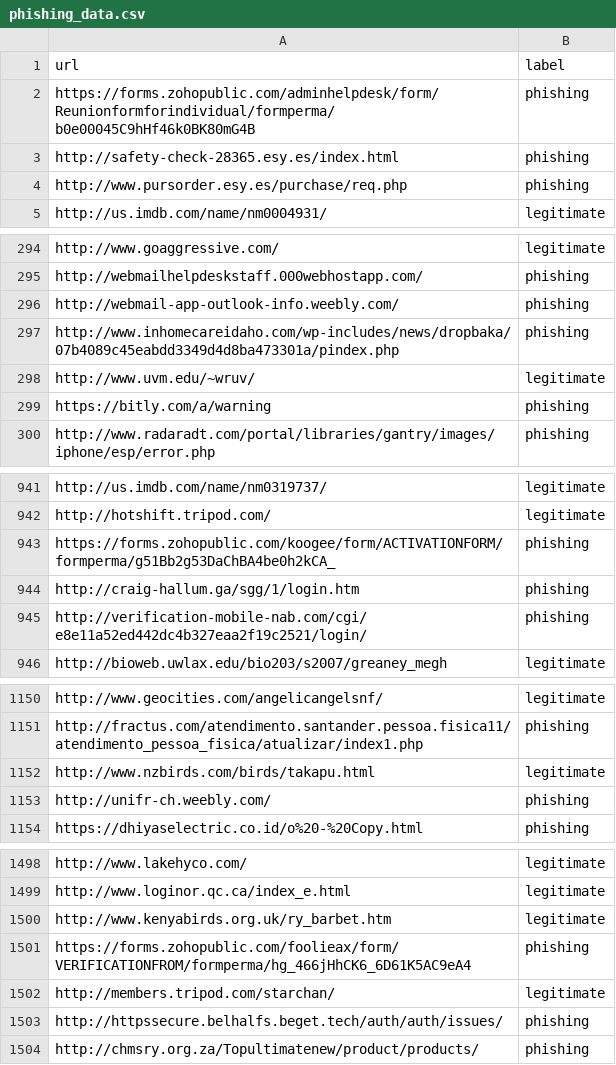
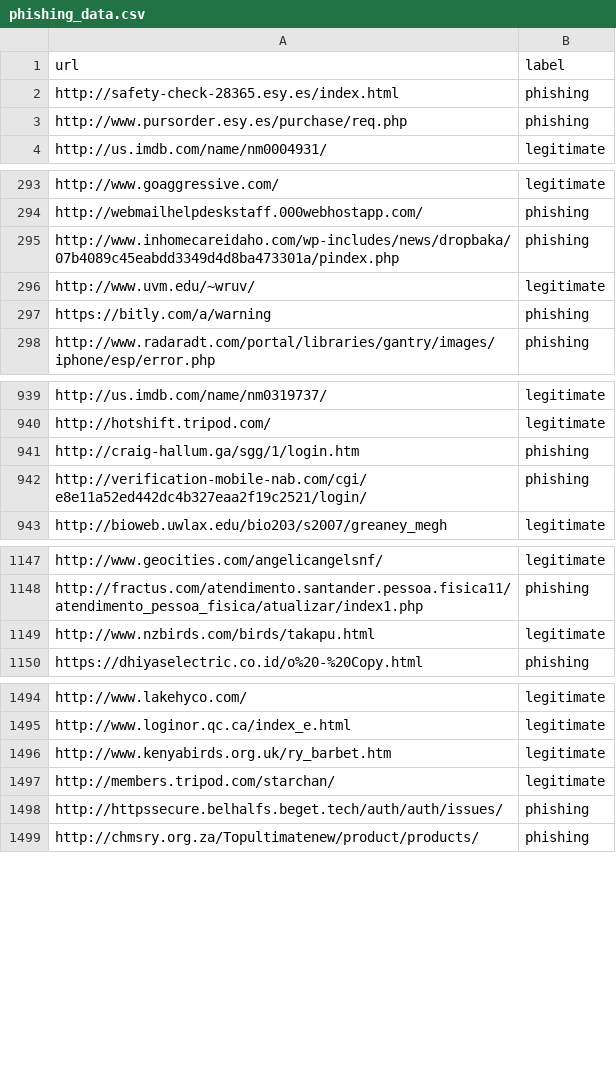
Before and after one commit to abhishek-balsure/phishing-detector-pro, a CSV file: phishing_data.csv, drawn as a sheet; only a part is shown, gaps mark what is left out; the diff names each change by its address in the sheet, - before the commit and + after, or states it on an @@ line.

```diff
--- a/phishing_data.csv
+++ b/phishing_data.csv
-row 2: https://forms.zohopublic.com/adminhelpdesk/form/Reunionformforindividual/formperma/b0e00045C9hHf46k0BK80mG4B | phishing
-row 296: http://webmail-app-outlook-info.weebly.com/ | phishing
-row 943: https://forms.zohopublic.com/koogee/form/ACTIVATIONFORM/formperma/g51Bb2g53DaChBA4be0h2kCA_ | phishing
-row 1153: http://unifr-ch.weebly.com/ | phishing
-row 1501: https://forms.zohopublic.com/foolieax/form/VERIFICATIONFROM/formperma/hg_466jHhCK6_6D61K5AC9eA4 | phishing
```
Also changed, not shown: 5 other files.
